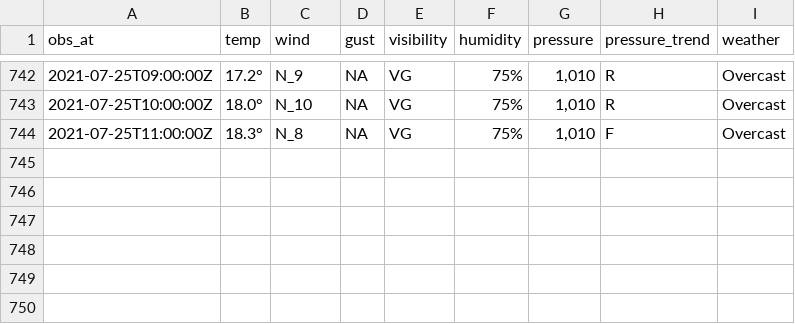
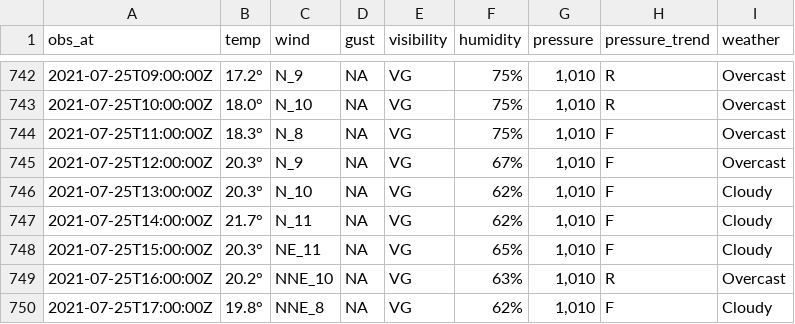
Before and after one commit to MikePrt/metoffice, a CSV file: data/all_obs.csv, drawn as a sheet; only a part is shown, gaps mark what is left out; the diff names each change by its address in the sheet, - before the commit and + after, or states it on an @@ line.

```diff
--- a/data/all_obs.csv
+++ b/data/all_obs.csv
+row 745: 2021-07-25T12:00:00Z | 20.3° | N_9 | NA | VG | 67% | 1,010 | F | Overcast
+row 746: 2021-07-25T13:00:00Z | 20.3° | N_10 | NA | VG | 62% | 1,010 | F | Cloudy
+row 747: 2021-07-25T14:00:00Z | 21.7° | N_11 | NA | VG | 62% | 1,010 | F | Cloudy
+row 748: 2021-07-25T15:00:00Z | 20.3° | NE_11 | NA | VG | 65% | 1,010 | F | Cloudy
+row 749: 2021-07-25T16:00:00Z | 20.2° | NNE_10 | NA | VG | 63% | 1,010 | R | Overcast
+row 750: 2021-07-25T17:00:00Z | 19.8° | NNE_8 | NA | VG | 62% | 1,010 | F | Cloudy
```
